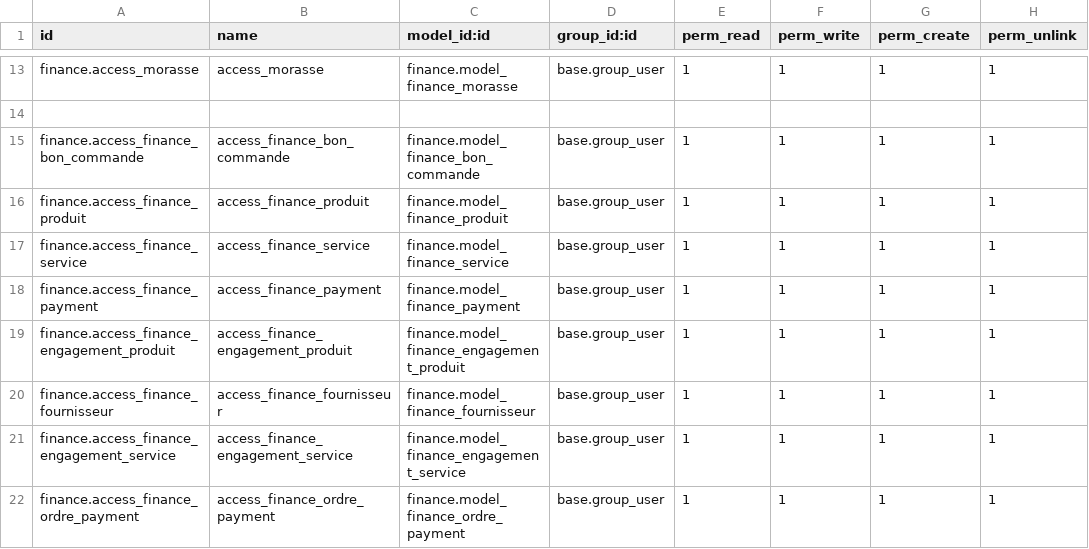
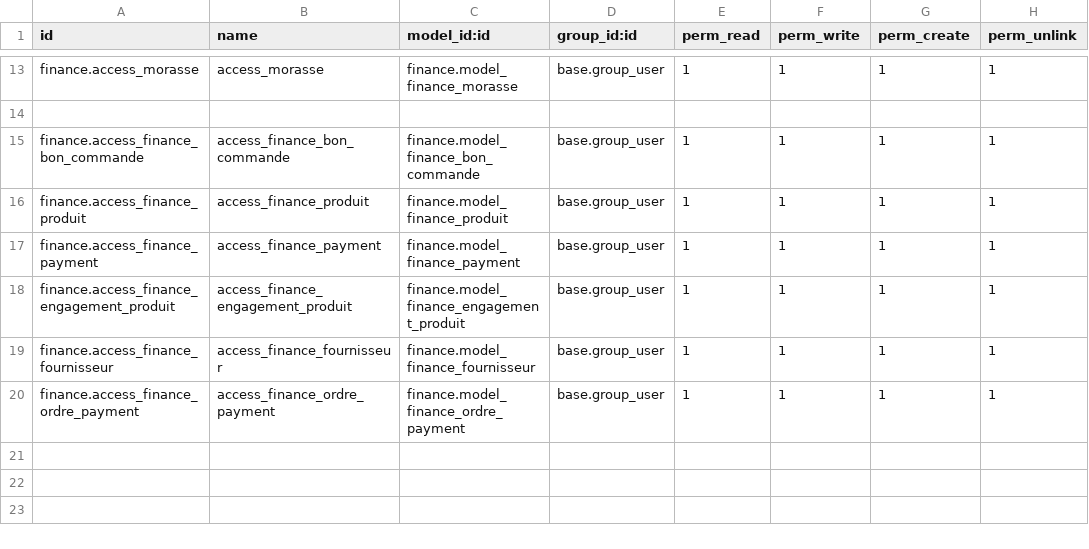
Before and after one commit to Is-2m/customs, a CSV file: finance/security/ir.model.access.csv, drawn as a sheet; only a part is shown, gaps mark what is left out; the diff names each change by its address in the sheet, - before the commit and + after, or states it on an @@ line.

```diff
--- a/finance/security/ir.model.access.csv
+++ b/finance/security/ir.model.access.csv
-row 17: finance.access_finance_service | access_finance_service | finance.model_finance_service | base.group_user | 1 | 1 | 1 | 1
-row 21: finance.access_finance_engagement_service | access_finance_engagement_service | finance.model_finance_engagement_service | base.group_user | 1 | 1 | 1 | 1
```
Also changed, not shown: 24 other files.
